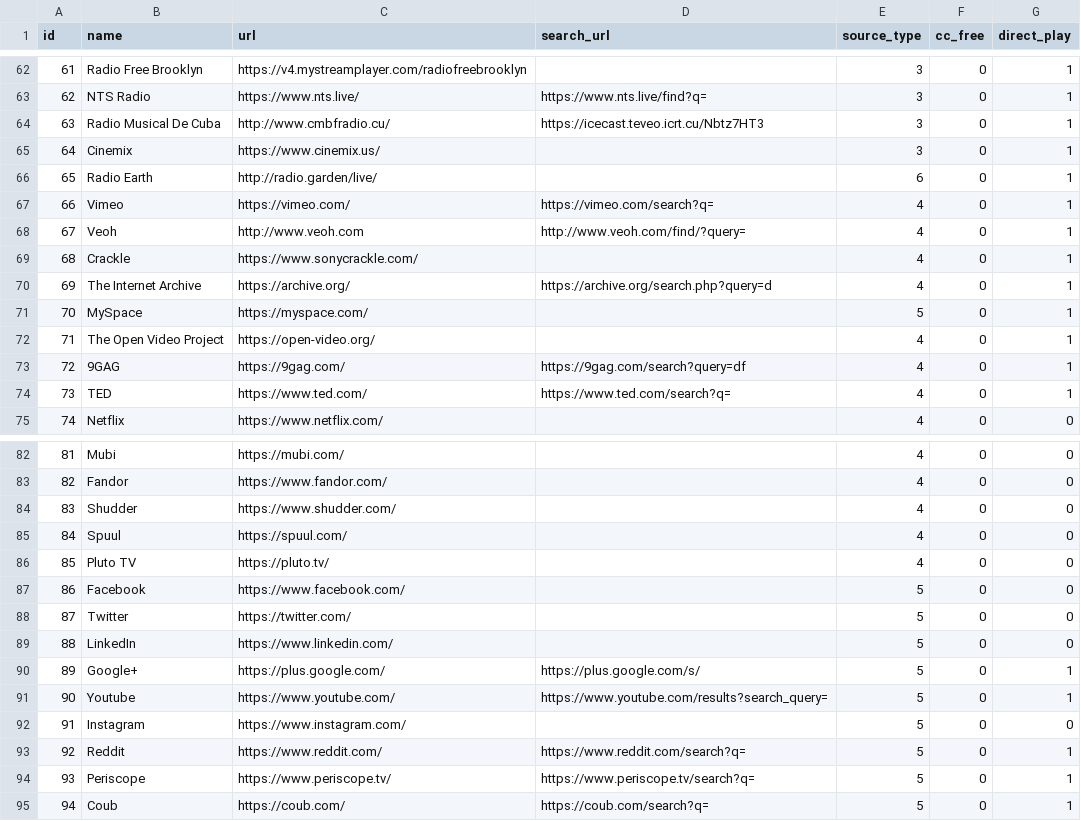
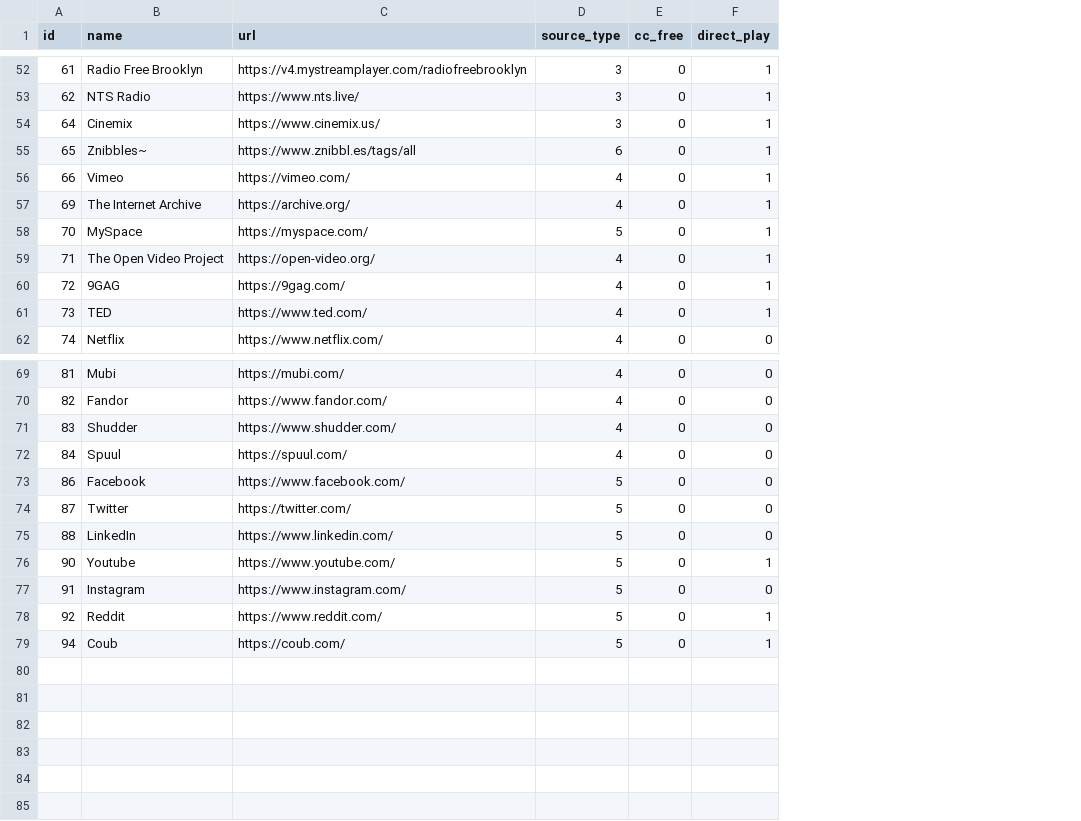
Before and after one commit to sandcobainer/websamplr-rest-api, a CSV file: sources.csv, drawn as a sheet; only a part is shown, gaps mark what is left out; removed rows and columns are numbered as before the commit, all else as after; the diff covers the shown part only; the diff names each change by its address in the sheet, - before the commit and + after, or states it on an @@ line.

Commit message:
added znibbles 02-20

```diff
--- a/sources.csv
+++ b/sources.csv
-column D (search_url), row 63: https://www.nts.live/find?q=; row 67: https://vimeo.com/search?q=; rows 70-74: https://archive.org/search.php?query=d |  |  | https://9gag.com/search?query=df | https://www.ted.com/search?q=; rows 91-93: https://www.youtube.com/results?search_query= |  | https://www.reddit.com/search?q=; row 95: https://coub.com/search?q=
-row 64: 63 | Radio Musical De Cuba | http://www.cmbfradio.cu/ | https://icecast.teveo.icrt.cu/Nbtz7HT3 | 3 | 0 | 1
-B55 (name): Radio Earth
+B55 (name): Znibbles~
-C55 (url): http://radio.garden/live/
+C55 (url): https://www.znibbl.es/tags/all
-row 68: 67 | Veoh | http://www.veoh.com | http://www.veoh.com/find/?query= | 4 | 0 | 1
-row 69: 68 | Crackle | https://www.sonycrackle.com/ |  | 4 | 0 | 1
-row 86: 85 | Pluto TV | https://pluto.tv/ |  | 4 | 0 | 0
-row 90: 89 | Google+ | https://plus.google.com/ | https://plus.google.com/s/ | 5 | 0 | 1
-row 94: 93 | Periscope | https://www.periscope.tv/ | https://www.periscope.tv/search?q= | 5 | 0 | 1
```
Also changed, not shown: 10 removed rows and 1 edited cell elsewhere in this file, 3 other files.
